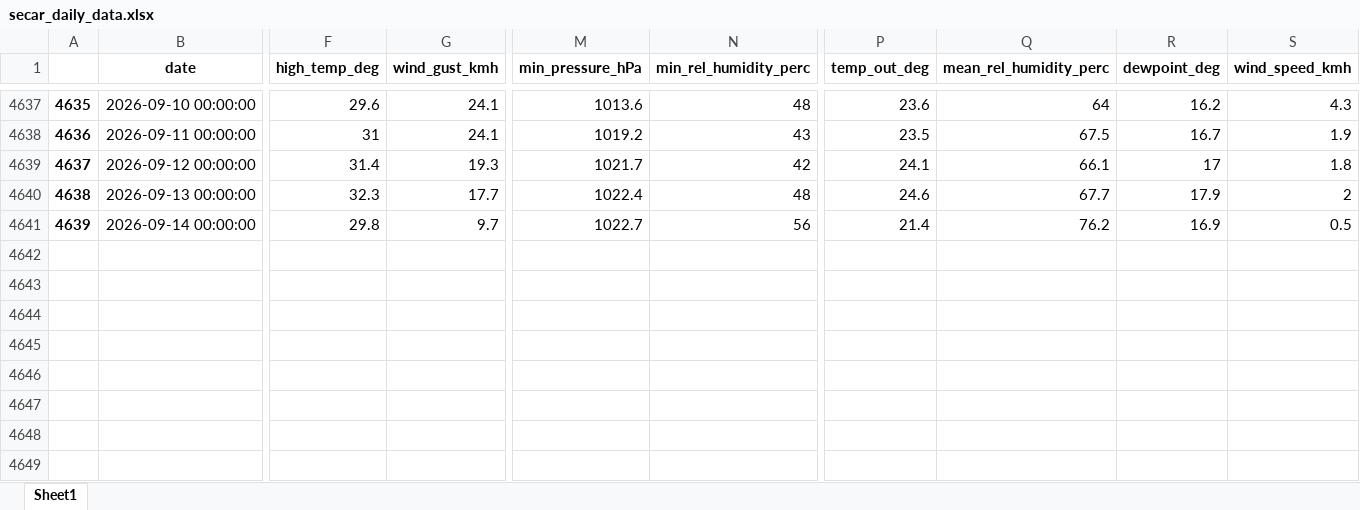
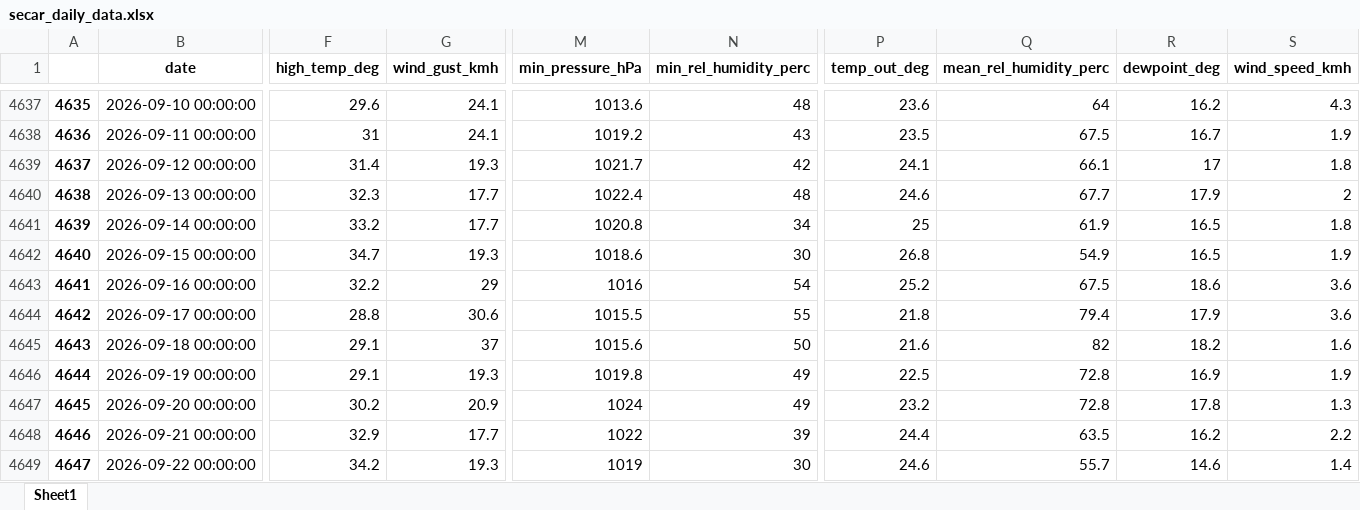
Before and after one commit to idfeiven/app-secar_meteo_data, an Excel workbook: data/secar_daily_data.xlsx, sheet Sheet1, drawn as a sheet; only a part is shown, gaps mark what is left out; values as stored, in another font and other column widths than the file's, no borders; rows hold the shown columns only; the diff covers the shown part only; the diff names each change by its address in the sheet, - before the commit and + after, or states it on an @@ line.

```diff
--- a/data/secar_daily_data.xlsx (sheet Sheet1)
+++ b/data/secar_daily_data.xlsx (sheet Sheet1)
-F4641 (high_temp_deg): 29.8
+F4641 (high_temp_deg): 33.2
-G4641 (wind_gust_kmh): 9.7
+G4641 (wind_gust_kmh): 17.7
-M4641 (min_pressure_hPa): 1022.7
+M4641 (min_pressure_hPa): 1020.8
-N4641 (min_rel_humidity_perc): 56
+N4641 (min_rel_humidity_perc): 34
-P4641 (temp_out_deg): 21.4
+P4641 (temp_out_deg): 25
-Q4641 (mean_rel_humidity_perc): 76.2
+Q4641 (mean_rel_humidity_perc): 61.9
-R4641 (dewpoint_deg): 16.9
+R4641 (dewpoint_deg): 16.5
-S4641 (wind_speed_kmh): 0.5
+S4641 (wind_speed_kmh): 1.8
+row 4642: 4640 | 2026-09-15 00:00:00 | 34.7 | 19.3 | 1018.6 | 30 | 26.8 | 54.9 | 16.5 | 1.9
+row 4643: 4641 | 2026-09-16 00:00:00 | 32.2 | 29 | 1016 | 54 | 25.2 | 67.5 | 18.6 | 3.6
+row 4644: 4642 | 2026-09-17 00:00:00 | 28.8 | 30.6 | 1015.5 | 55 | 21.8 | 79.4 | 17.9 | 3.6
+row 4645: 4643 | 2026-09-18 00:00:00 | 29.1 | 37 | 1015.6 | 50 | 21.6 | 82 | 18.2 | 1.6
+row 4646: 4644 | 2026-09-19 00:00:00 | 29.1 | 19.3 | 1019.8 | 49 | 22.5 | 72.8 | 16.9 | 1.9
+row 4647: 4645 | 2026-09-20 00:00:00 | 30.2 | 20.9 | 1024 | 49 | 23.2 | 72.8 | 17.8 | 1.3
+row 4648: 4646 | 2026-09-21 00:00:00 | 32.9 | 17.7 | 1022 | 39 | 24.4 | 63.5 | 16.2 | 2.2
+row 4649: 4647 | 2026-09-22 00:00:00 | 34.2 | 19.3 | 1019 | 30 | 24.6 | 55.7 | 14.6 | 1.4
```
Also changed, not shown: 1 edited cell elsewhere in this sheet, data/daily_manual_rain_gage_data.xlsx, data/secar_daily_data_corrected.xlsx, 2 other files.
